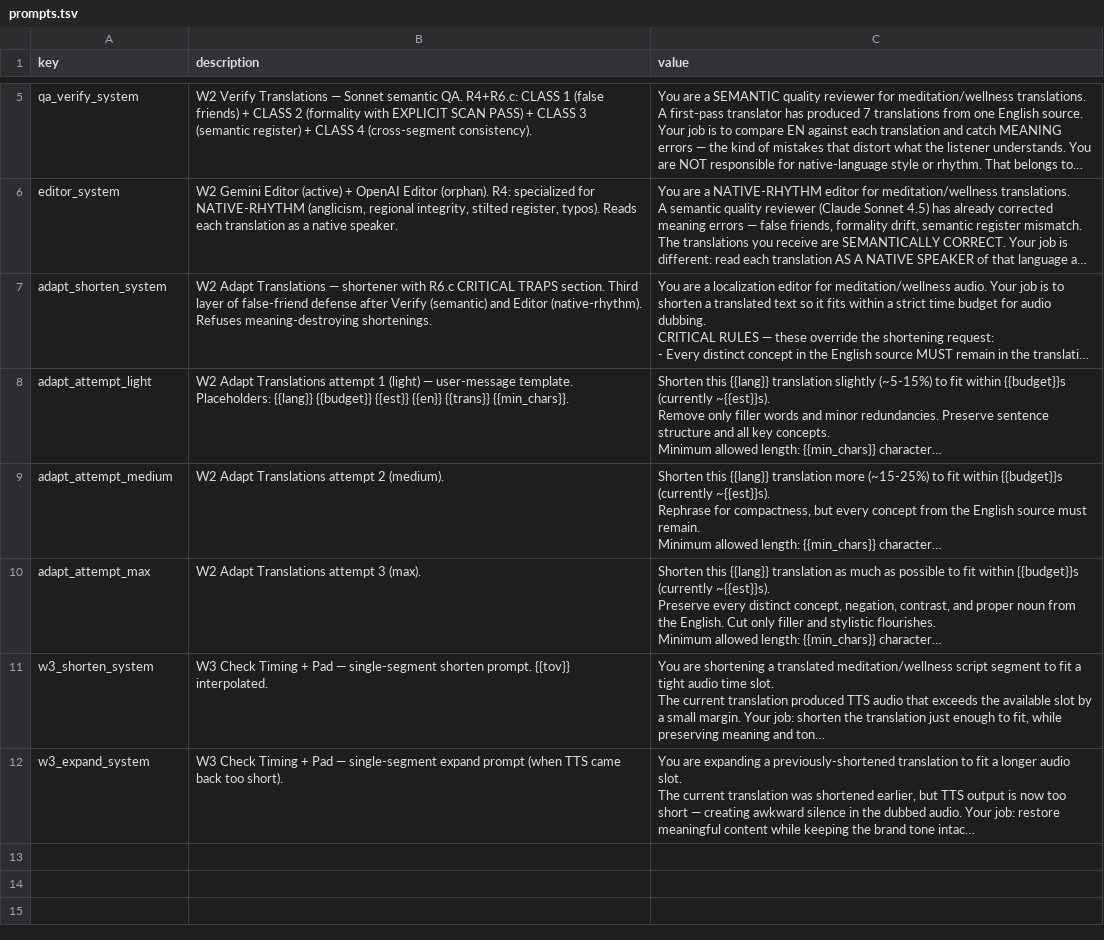
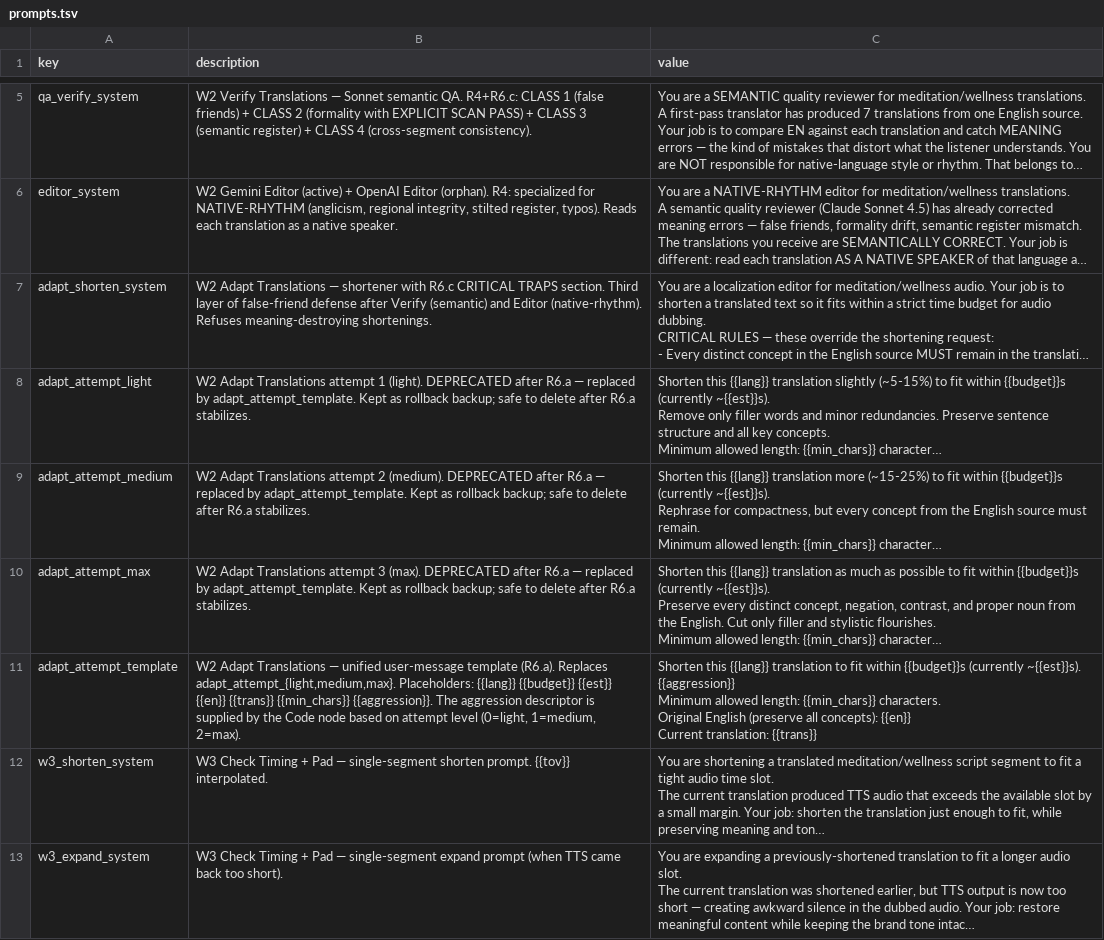
Before and after one commit to vsevolodzolotko-lang/dubbing-pipeline, a TSV file: sheets/prompts.tsv, drawn as a sheet; only a part is shown, gaps mark what is left out; long unchanged cells end in …; ↵ is a line break in a cell; the diff names each change by its address in the sheet, - before the commit and + after, or states it on an @@ line.

```diff
--- a/sheets/prompts.tsv
+++ b/sheets/prompts.tsv
-B8 (description): …attempt 1 (light) — user-message template. Placeholders: {{lang}} {{budget}} {{est}} {{en}} {{trans}} {{min_chars}}.
+B8 (description): …attempt 1 (light). DEPRECATED after R6.a — replaced by adapt_attempt_template. Kept as rollback backup; safe to delete after R6.a stabilizes.
-B9 (description): …2 (medium).
+B9 (description): …2 (medium). DEPRECATED after R6.a — replaced by adapt_attempt_template. Kept as rollback backup; safe to delete after R6.a stabilizes.
-B10 (description): …3 (max).
+B10 (description): …3 (max). DEPRECATED after R6.a — replaced by adapt_attempt_template. Kept as rollback backup; safe to delete after R6.a stabilizes.
+row 11: adapt_attempt_template | W2 Adapt Translations — unified user-message template (R6.a). Replaces adapt_attempt_{light,medium,max}. Placeholders: {{lang}} {{budget}} {{est}} {{en}} {{trans}} {{min_chars}} {{aggression}}. The aggression descriptor is supplied by the Code node based on attempt level (0=light, 1=medium, 2=max). | Shorten this {{lang}} translation to fit within {{budget}}s (currently ~{{est}}s). ↵ {{aggression}} ↵ Minimum allowed length: {{min_chars}} characters. ↵ Original English (preserve all concepts): {{en}} ↵ Current translation: {{trans}}
```
Also changed, not shown: 3 other files.
